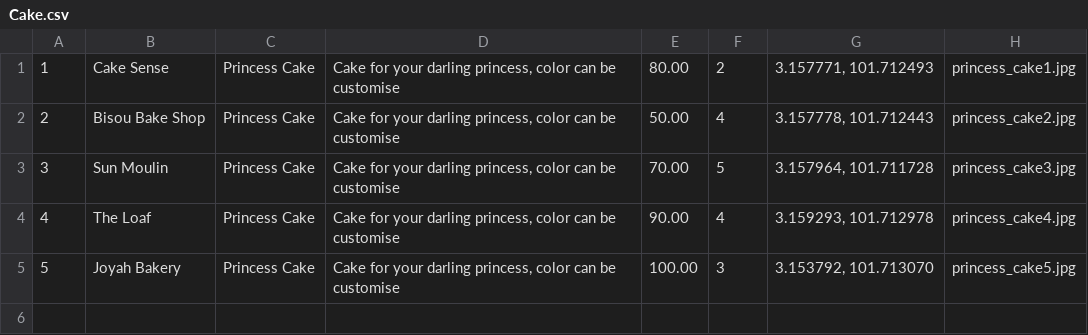
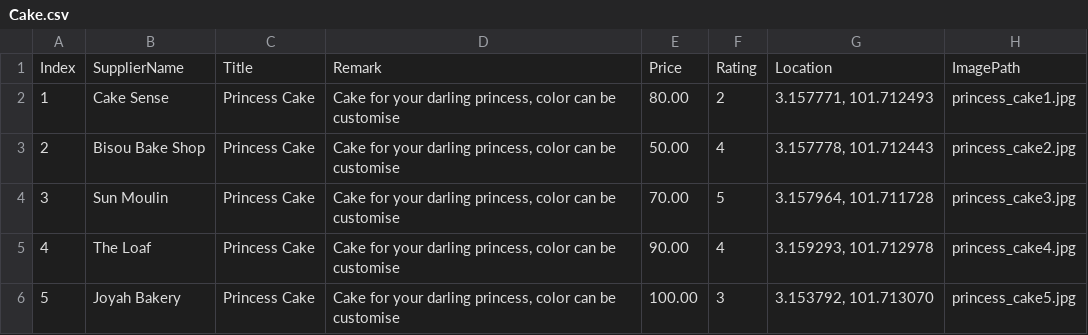
Before and after one commit to yongseewei/eva, a CSV file: csvData/Cake.csv, drawn as a sheet.

Commit message:
Update Cake.csv

```diff
--- a/csvData/Cake.csv
+++ b/csvData/Cake.csv
@@ -1 +1,2 @@
+Index;SupplierName;Title;Remark;Price;Rating;Location;ImagePath
 1;Cake Sense;Princess Cake;Cake for your darling princess, color can be customise;80.00;2;3.157771, 101.712493;princess_cake1.jpg
```
